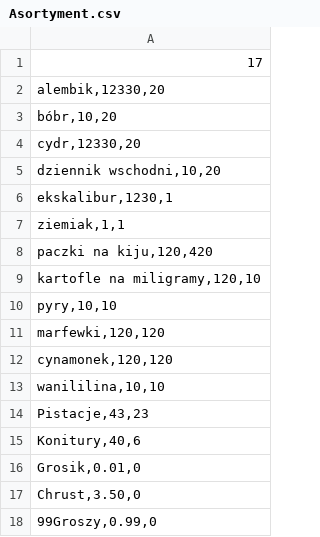
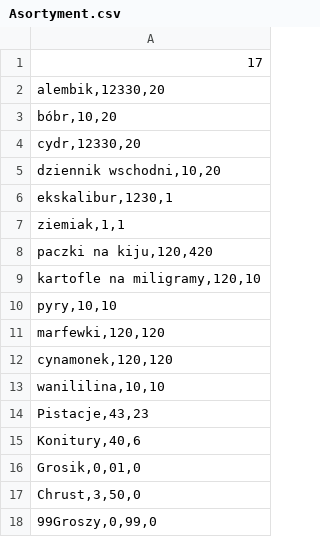
Before and after one commit to matik251/FakTest, a CSV file: FakTest/bin/Debug/Asortyment.csv, drawn as a sheet.

```diff
--- a/FakTest/bin/Debug/Asortyment.csv
+++ b/FakTest/bin/Debug/Asortyment.csv
@@ -15,4 +15,4 @@ Pistacje,43,23;
 Konitury,40,6;
-Grosik,0.01,0;
-Chrust,3.50,0;
-99Groszy,0.99,0;
+Grosik,0,01,0;
+Chrust,3,50,0;
+99Groszy,0,99,0;
```
Also changed, not shown: 27 other files.
